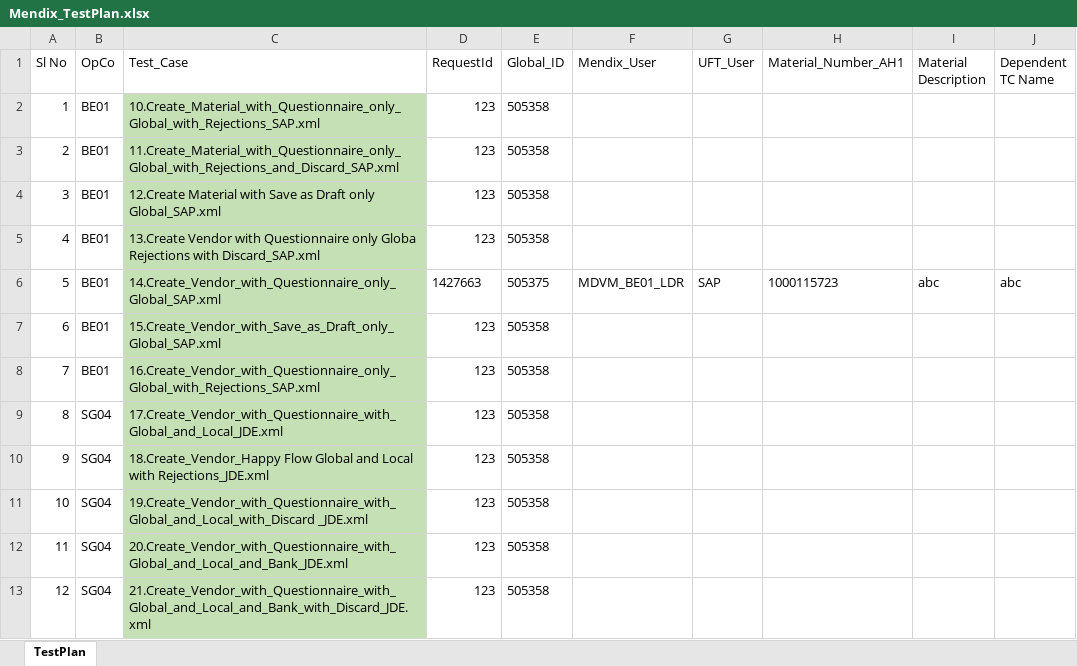
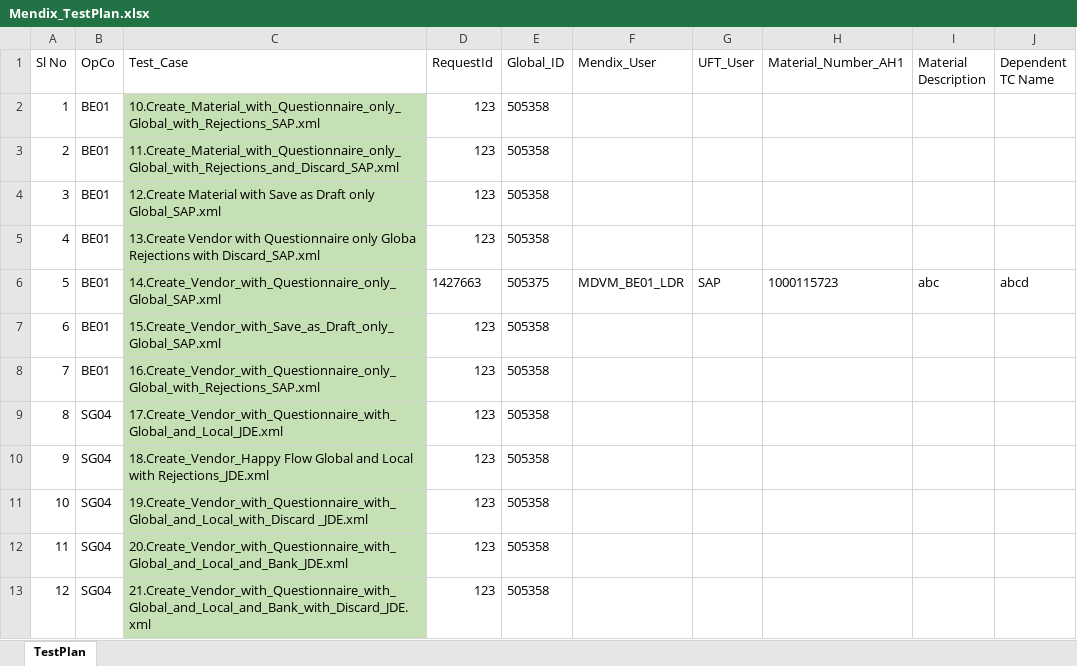
Before and after one commit to Sumaheineken/Mendix_BatchRun, an Excel workbook: input/Mendix_TestPlan.xlsx, sheet TestPlan, drawn as a sheet; only a part is shown; values as stored, in another font and other column widths than the file's, no borders; the diff names each change by its address in the sheet, - before the commit and + after, or states it on an @@ line.

```diff
--- a/input/Mendix_TestPlan.xlsx (sheet TestPlan)
+++ b/input/Mendix_TestPlan.xlsx (sheet TestPlan)
-J6 (Dependent TC Name): abc
+J6 (Dependent TC Name): abcd
```
Also changed, not shown: input/MDM_Output.xlsx, 7 other files.
